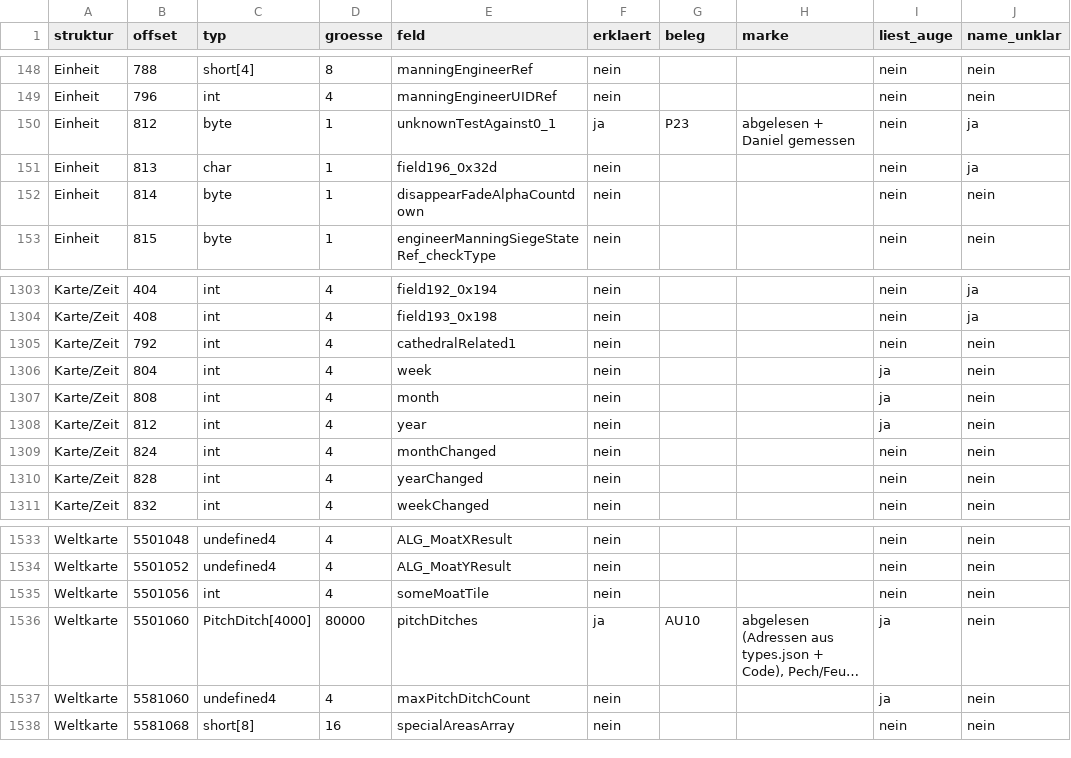
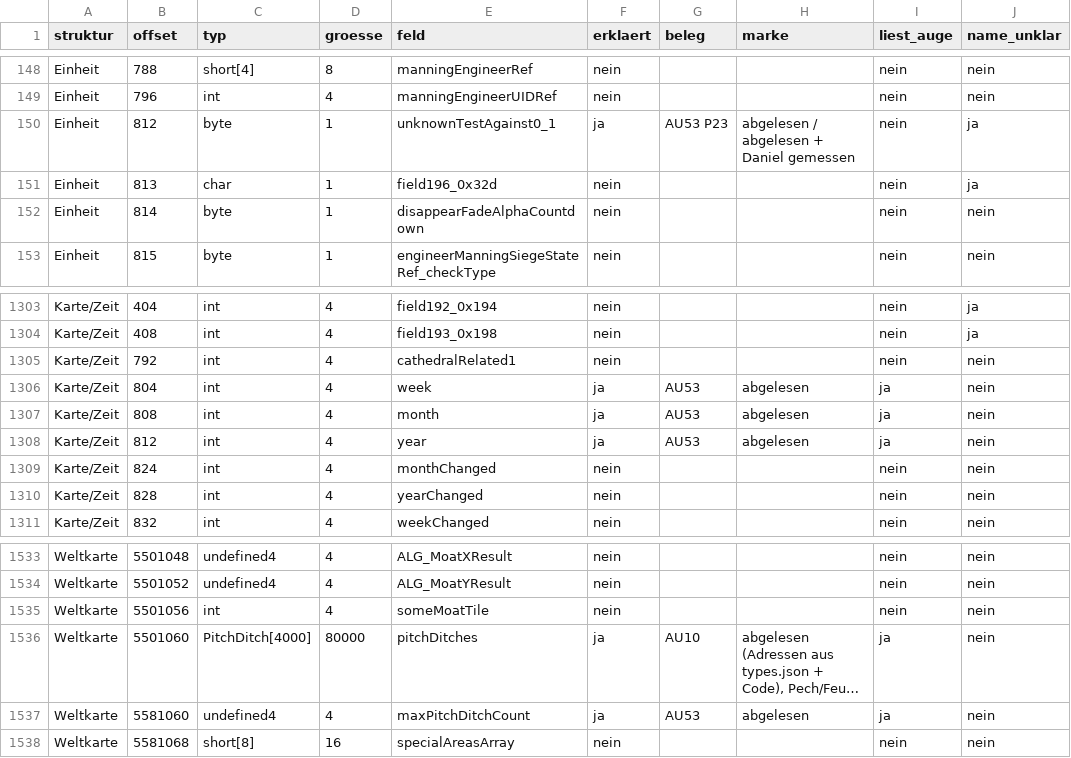
Before and after one commit to DanielFleger/Selfaware-AI, a CSV file: daten/auge_abdeckung_felder.csv, drawn as a sheet; only a part is shown, gaps mark what is left out; long unchanged cells end in …; the diff names each change by its address in the sheet, - before the commit and + after, or states it on an @@ line.

```diff
--- a/daten/auge_abdeckung_felder.csv
+++ b/daten/auge_abdeckung_felder.csv
-G150 (beleg): P23
+G150 (beleg): AU53 P23
-H150 (marke): abgelesen + Daniel gemessen
+H150 (marke): abgelesen / abgelesen + Daniel gemessen
-F1306:F1308 (erklaert): nein
+F1306:F1308 (erklaert): ja
-G1306:G1308 (beleg): (empty)
+G1306:G1308 (beleg): AU53
-H1306:H1308 (marke): (empty)
+H1306:H1308 (marke): abgelesen
-F1537 (erklaert): nein
+F1537 (erklaert): ja
-G1537 (beleg): (empty)
+G1537 (beleg): AU53
-H1537 (marke): (empty)
+H1537 (marke): abgelesen
```
Also changed, not shown: daten/auge_abdeckung_funktionen.csv, 3 other files.
